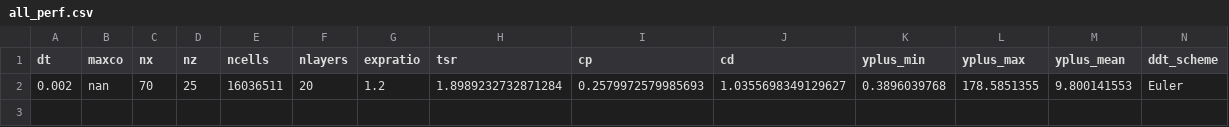
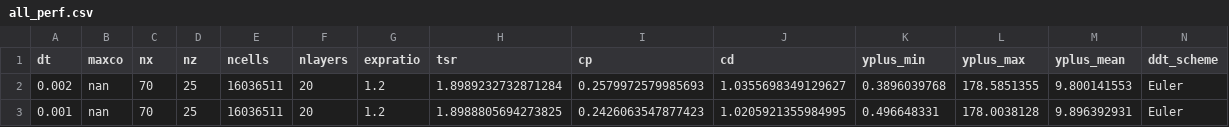
Before and after one commit to petebachant/UNH-RVAT-3D-OpenFOAM, a CSV file: processed/all_perf.csv, drawn as a sheet; the diff names each change by its address in the sheet, - before the commit and + after, or states it on an @@ line.

Commit message:
Add run to log with deltaT=0.001; small reduction in C_P

```diff
--- a/processed/all_perf.csv
+++ b/processed/all_perf.csv
+row 3: 0.001 | nan | 70 | 25 | 16036511 | 20 | 1.2 | 1.8988805694273825 | 0.2426063547877423 | 1.0205921355984995 | 0.496648331 | 178.0038128 | 9.896392931 | Euler
```
